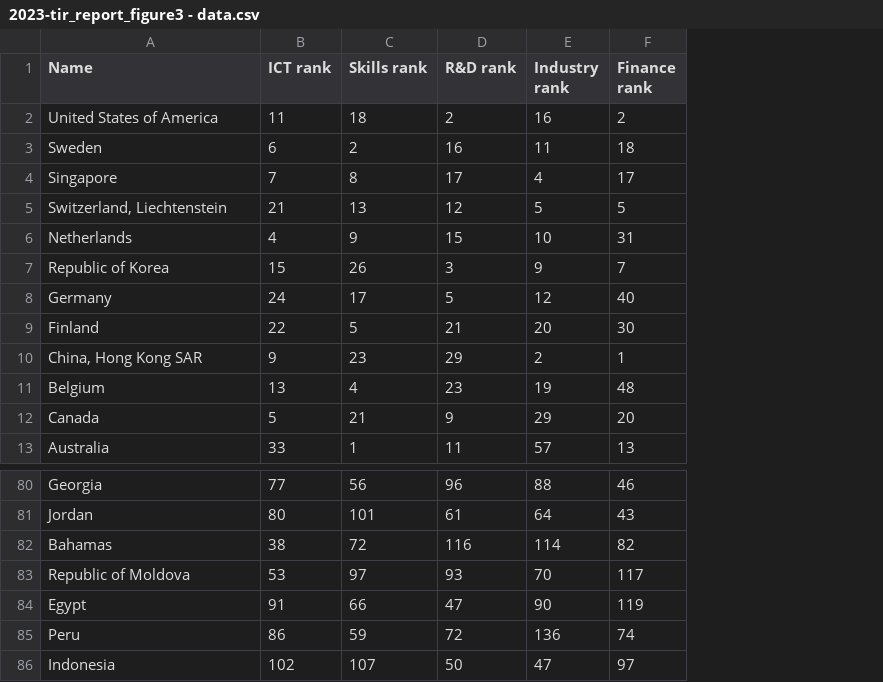
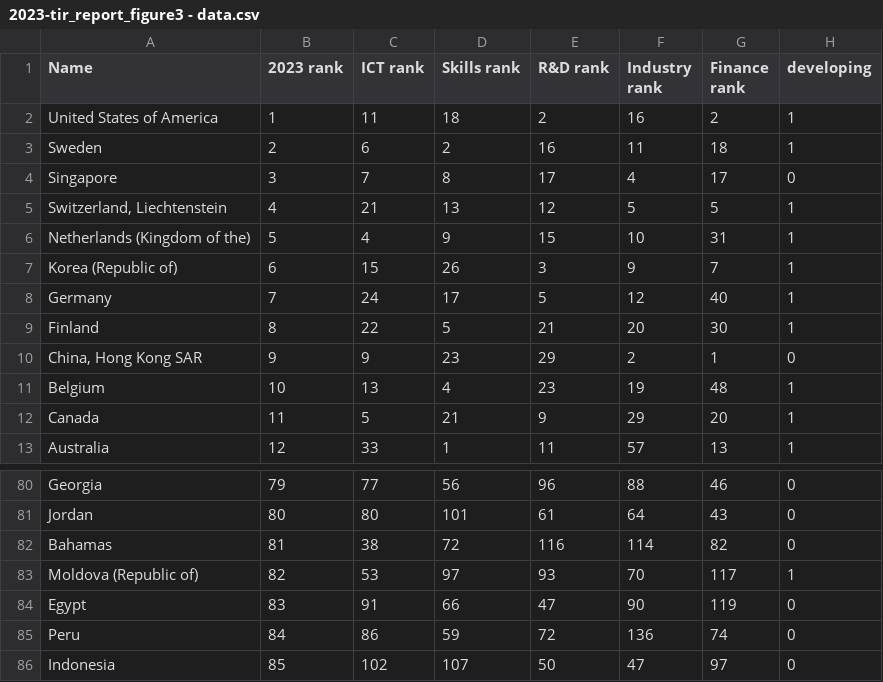
Before and after one commit to unctad-infovis/2023-tir_report, a CSV file: assets/data/2023-tir_report_figure3 - data.csv, drawn as a sheet; only a part is shown, gaps mark what is left out; the diff names each change by its address in the sheet, - before the commit and + after, or states it on an @@ line.

```diff
--- a/assets/data/2023-tir_report_figure3 - data.csv
+++ b/assets/data/2023-tir_report_figure3 - data.csv
+column B (2023 rank), rows 2-13: 1 | 2 | 3 | 4 | 5 | 6 | 7 | 8 | 9 | 10 | 11 | 12; rows 80-86: 79 | 80 | 81 | 82 | 83 | 84 | 85
+column H (developing), rows 2-13: 1 | 1 | 0 | 1 | 1 | 1 | 1 | 1 | 0 | 1 | 1 | 1; rows 80-86: 0 | 0 | 0 | 1 | 0 | 0 | 0
-A6 (Name): Netherlands
+A6 (Name): Netherlands (Kingdom of the)
-A7 (Name): Republic of Korea
+A7 (Name): Korea (Republic of)
-A83 (Name): Republic of Moldova
+A83 (Name): Moldova (Republic of)
```
Also changed, not shown: public/assets/data/2023-tir_report_figure3.csv, 13 other files.
